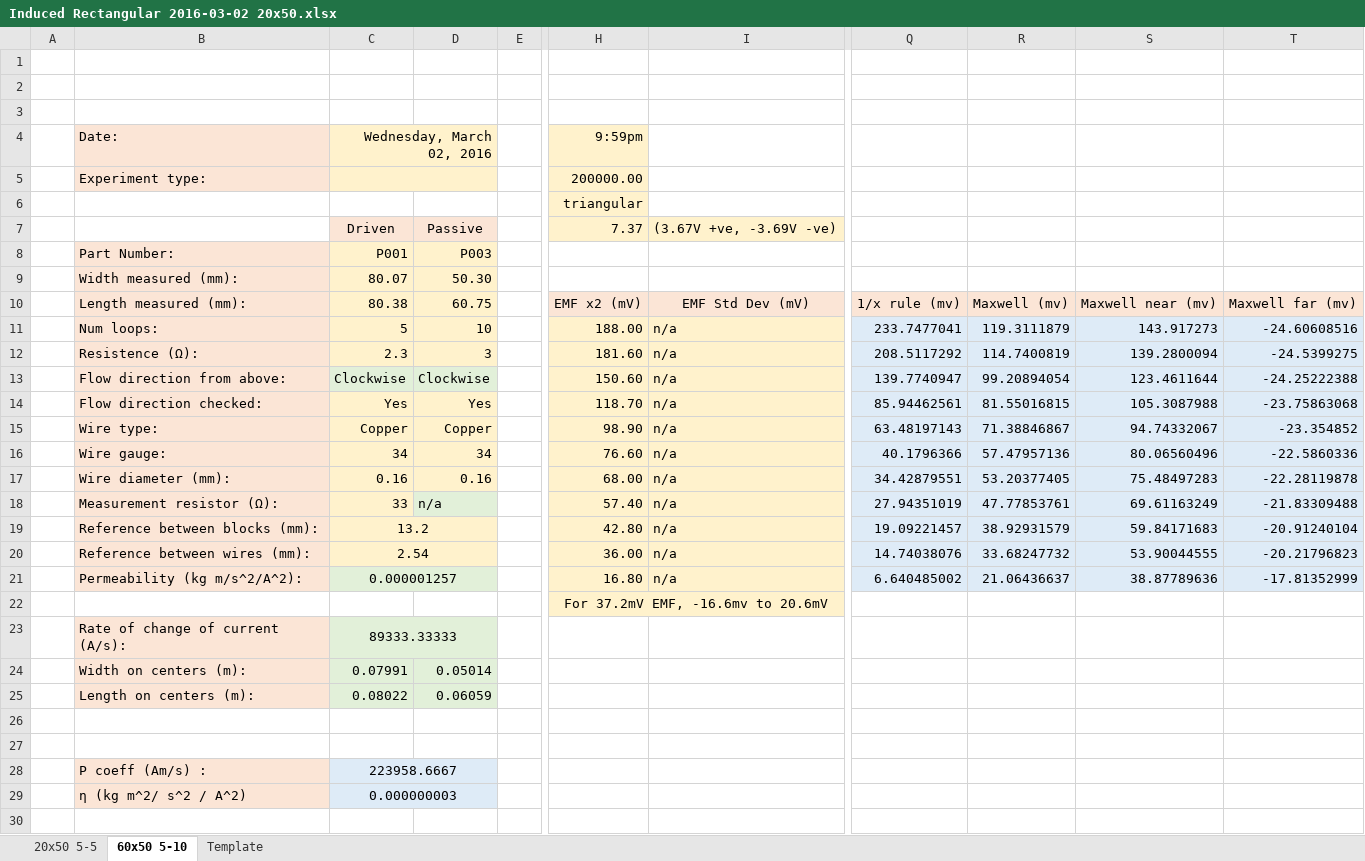
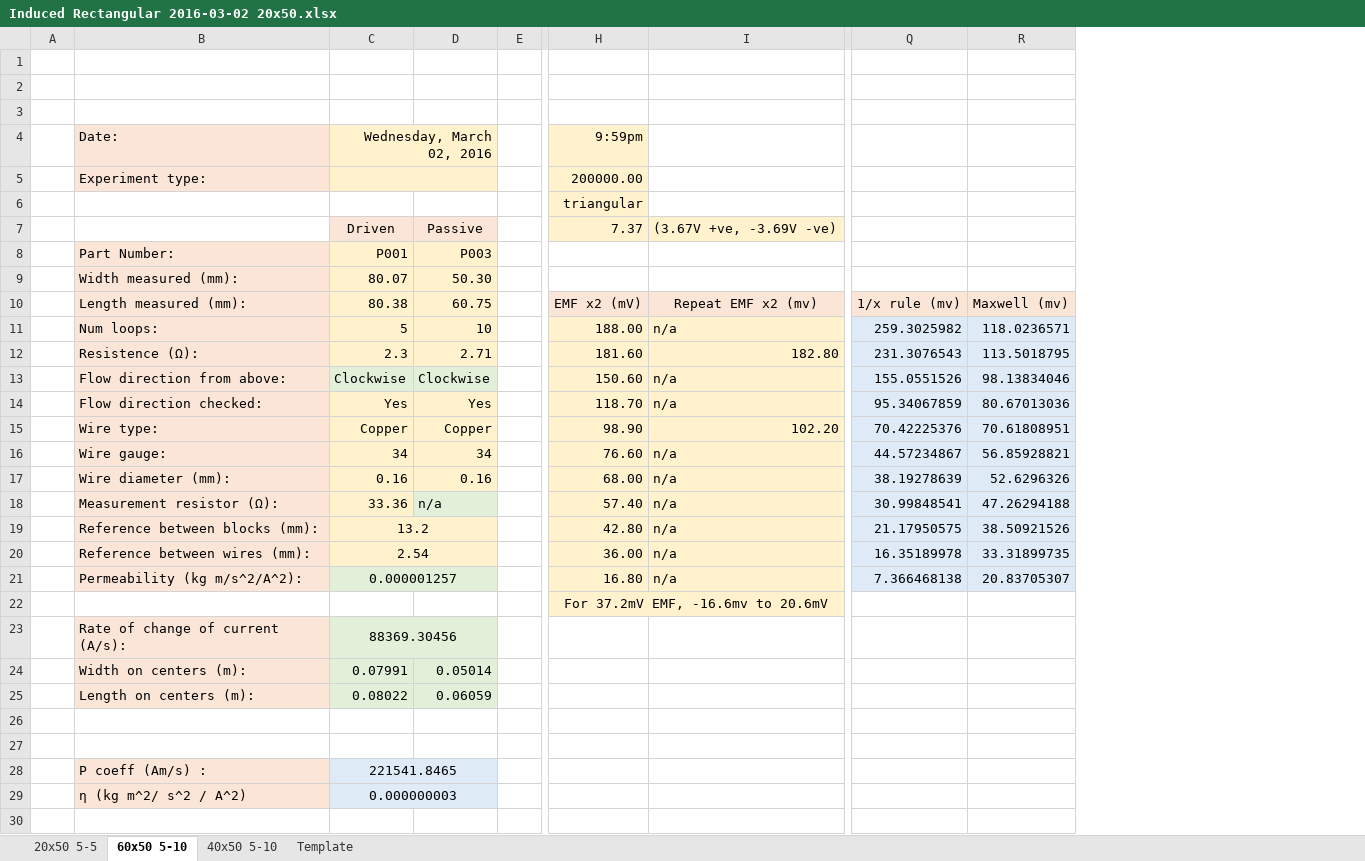
Before and after one commit to NexusLogica/Bach, an Excel workbook: ExperimentalData/Induced EMF/Induced Rectangular 2016-03-02 20x50.xlsx, sheet 60x50 5-10, drawn as a sheet; only a part is shown, gaps mark what is left out; values as stored, in another font and other column widths than the file's, no borders; charts and pictures not drawn; removed rows and columns are numbered as before the commit, all else as after; the diff covers the shown part only; the diff names each change by its address in the sheet, - before the commit and + after, or states it on an @@ line.

```diff
--- a/ExperimentalData/Induced EMF/Induced Rectangular 2016-03-02 20x50.xlsx (sheet 60x50 5-10)
+++ b/ExperimentalData/Induced EMF/Induced Rectangular 2016-03-02 20x50.xlsx (sheet 60x50 5-10)
+sheet tab: 40x50 5-10
-column Q, rows 10-21: 1/x rule (mv) | 233.7477041 | 208.5117292 | 139.7740947 | 85.94462561 | 63.48197143 | 40.1796366 | 34.42879551 | 27.94351019 | 19.09221457 | 14.74038076 | 6.640485002
-column R, rows 10-21: Maxwell (mv) | 119.3111879 | 114.7400819 | 99.20894054 | 81.55016815 | 71.38846867 | 57.47957136 | 53.20377405 | 47.77853761 | 38.92931579 | 33.68247732 | 21.06436637
-column S, rows 10-21: Maxwell near (mv) | 143.917273 | 139.2800094 | 123.4611644 | 105.3087988 | 94.74332067 | 80.06560496 | 75.48497283 | 69.61163249 | 59.84171683 | 53.90044555 | 38.87789636
-column T, rows 10-21: Maxwell far (mv) | -24.60608516 | -24.5399275 | -24.25222388 | -23.75863068 | -23.354852 | -22.5860336 | -22.28119878 | -21.83309488 | -20.91240104 | -20.21796823 | -17.81352999
+column Q, rows 10-21: 1/x rule (mv) | 259.3025982 | 231.3076543 | 155.0551526 | 95.34067859 | 70.42225376 | 44.57234867 | 38.19278639 | 30.99848541 | 21.17950575 | 16.35189978 | 7.366468138
+column R, rows 10-21: Maxwell (mv) | 118.0236571 | 113.5018795 | 98.13834046 | 80.67013036 | 70.61808951 | 56.85928821 | 52.6296326 | 47.26294188 | 38.50921526 | 33.31899735 | 20.83705307
-I10: EMF Std Dev (mV)
+I10: Repeat EMF x2 (mv)
-D12: 3
+D12: 2.71
-I12: n/a
+I12: 182.80
-I15: n/a
+I15: 102.20
-C18: 33
+C18: 33.36
-C23: 89333.33333
+C23: 88369.30456
-C28: 223958.6667
+C28: 221541.8465
```
Also changed, not shown: 1 edited cell elsewhere in this sheet, sheet 20x50 5-5, charts or pictures, 5 other files.
